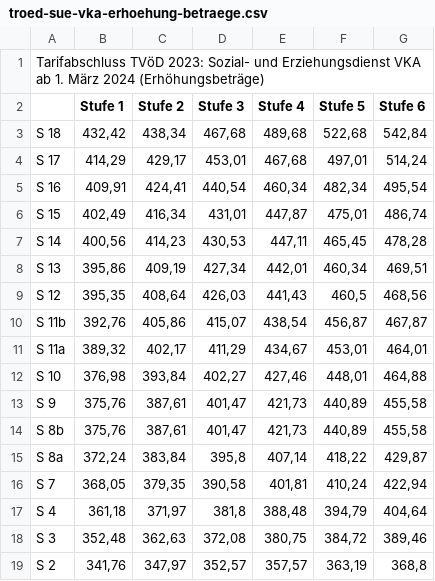
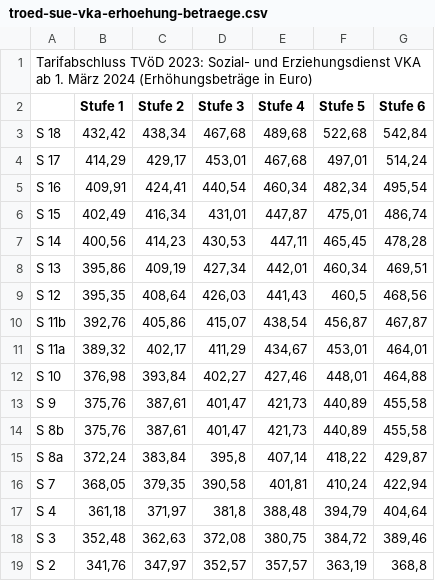
Before and after one commit to GEW-Bund/entgelttabellen, a CSV file: troed-sue-vka-erhoehung-betraege.csv, drawn as a sheet.

```diff
--- a/troed-sue-vka-erhoehung-betraege.csv
+++ b/troed-sue-vka-erhoehung-betraege.csv
@@ -1,2 +1,2 @@
-Tarifabschluss TVöD 2023: Sozial- und Erziehungsdienst VKA ab 1. März 2024 (Erhöhungsbeträge);;;;;;
+Tarifabschluss TVöD 2023: Sozial- und Erziehungsdienst VKA ab 1. März 2024 (Erhöhungsbeträge in Euro);;;;;;
 ;Stufe 1;Stufe 2;Stufe 3;Stufe 4;Stufe 5;Stufe 6
```
Also changed, not shown: troed-sue-vka-erhoehung-absolut.csv, troed-sue-vka-erhoehung-prozente.csv.
